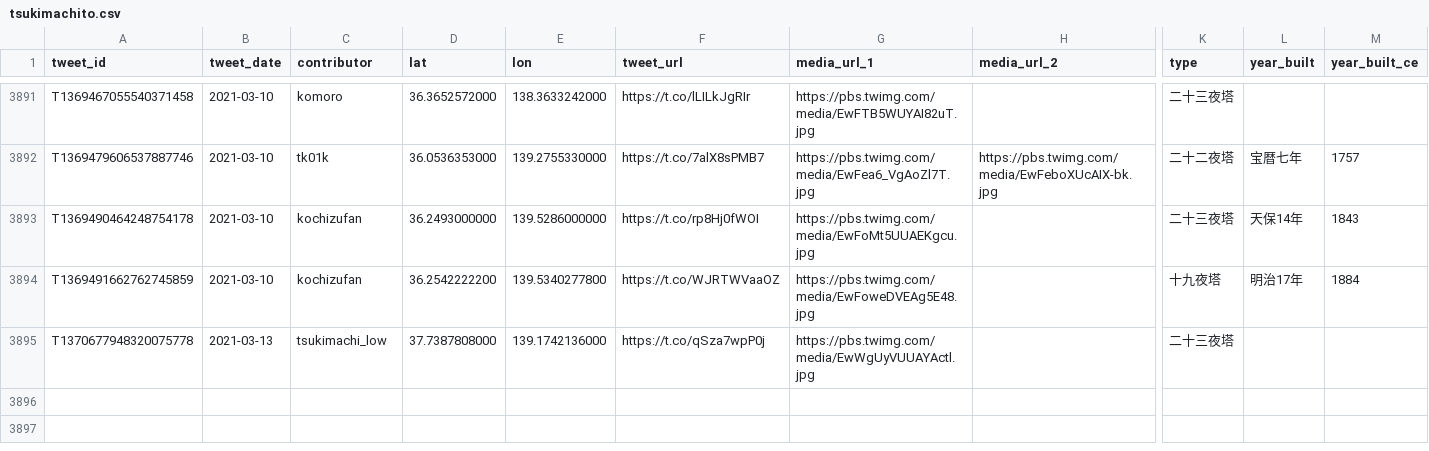
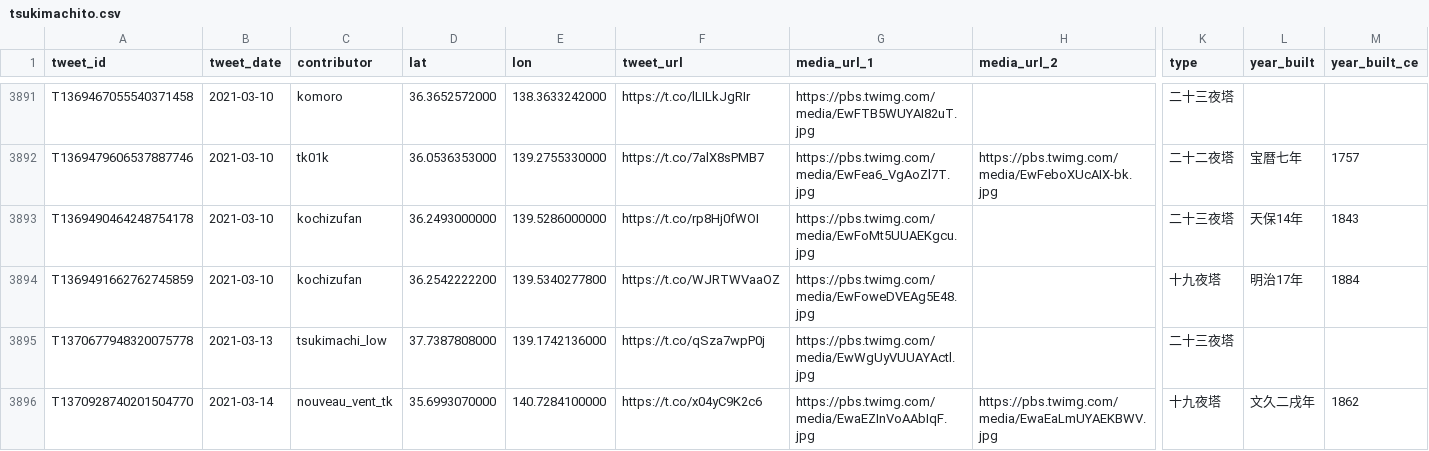
Before and after one commit to midoriit/tsukimachito, a CSV file: tsukimachito.csv, drawn as a sheet; only a part is shown, gaps mark what is left out; rows hold the shown columns only; the diff names each change by its address in the sheet, - before the commit and + after, or states it on an @@ line.

```diff
--- a/tsukimachito.csv
+++ b/tsukimachito.csv
+row 3896: T1370928740201504770 | 2021-03-14 | nouveau_vent_tk | 35.6993070000 | 140.7284100000 | https://t.co/x04yC9K2c6 | https://pbs.twimg.com/media/EwaEZInVoAAbIqF.jpg | https://pbs.twimg.com/media/EwaEaLmUYAEKBWV.jpg | 十九夜塔 | 文久二戌年 | 1862
```
Also changed, not shown: 2 other files.
